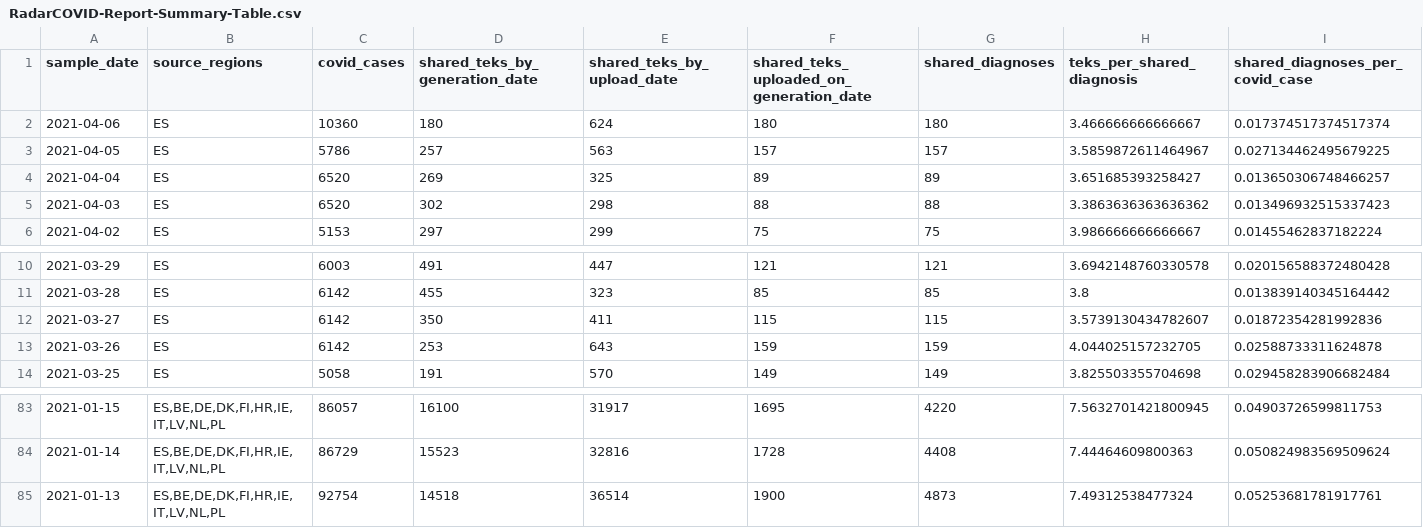
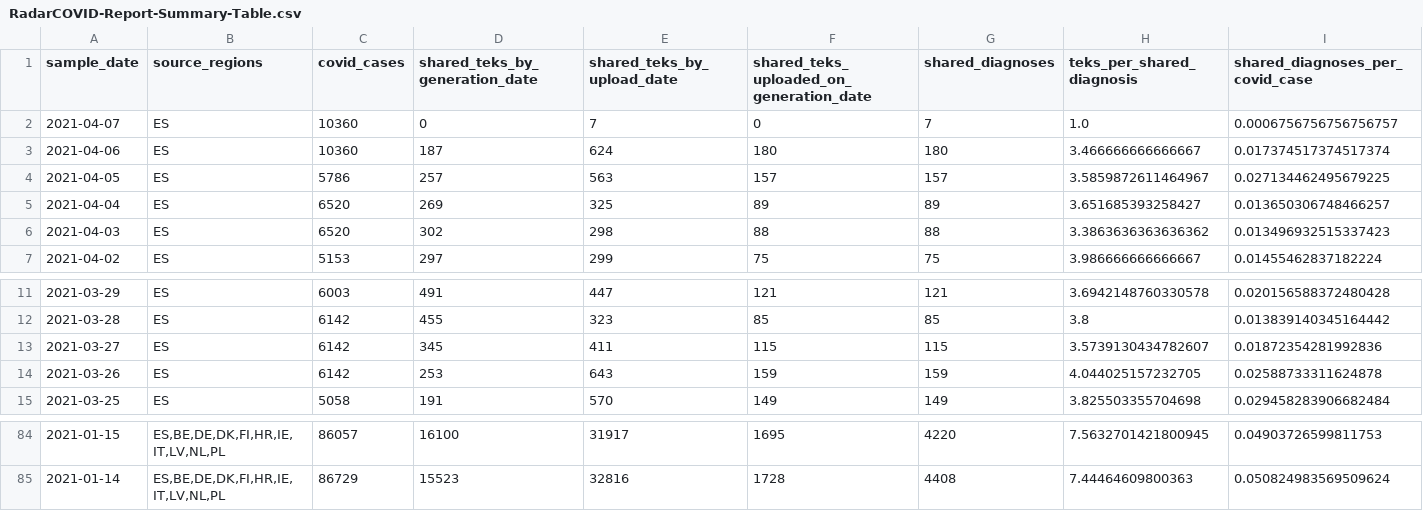
Before and after one commit to pvieito/Radar-STATS, a CSV file: Data/Resources/Current/RadarCOVID-Report-Summary-Table.csv, drawn as a sheet; only a part is shown, gaps mark what is left out; removed rows and columns are numbered as before the commit, all else as after; rows hold the shown columns only; the diff names each change by its address in the sheet, - before the commit and + after, or states it on an @@ line.

Commit message:
Report Update

```diff
--- a/Data/Resources/Current/RadarCOVID-Report-Summary-Table.csv
+++ b/Data/Resources/Current/RadarCOVID-Report-Summary-Table.csv
+row 2: 2021-04-07 | ES | 10360 | 0 | 7 | 0 | 7 | 1.0 | 0.0006756756756756757
-D3 (shared_teks_by_generation_date): 180
+D3 (shared_teks_by_generation_date): 187
-D13 (shared_teks_by_generation_date): 350
+D13 (shared_teks_by_generation_date): 345
-row 85: 2021-01-13 | ES,BE,DE,DK,FI,HR,IE,IT,LV,NL,PL | 92754 | 14518 | 36514 | 1900 | 4873 | 7.49312538477324 | 0.05253681781917761
```
Also changed, not shown: Data/Resources/Current/RadarCOVID-Report-Generation-Upload-Period-Table.csv, Data/Resources/Current/RadarCOVID-Report-Hourly-Summary-Table.csv, 16 other files.
